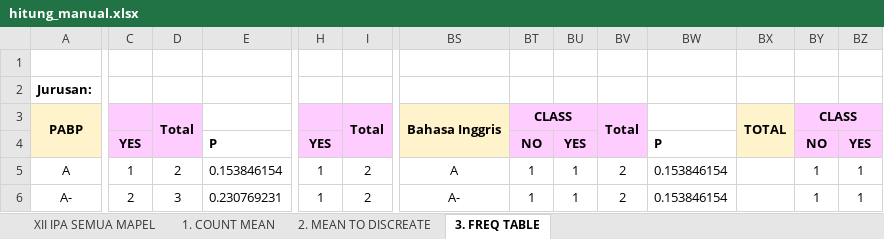
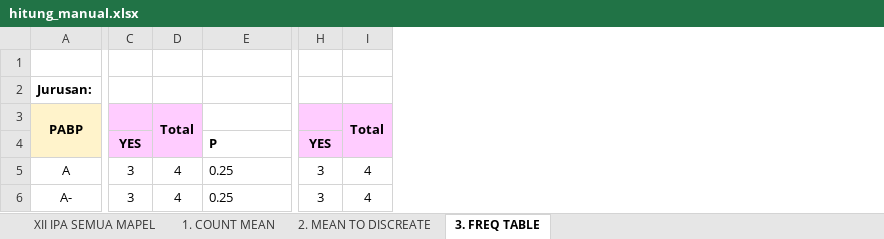
Before and after one commit to iamyourdre/sistem-rekomendasi-jurusan-kuliah, an Excel workbook: hitung_manual.xlsx, sheet 3. FREQ TABLE, drawn as a sheet; only a part is shown, gaps mark what is left out; values as stored, in another font and other column widths than the file's, no borders; removed rows and columns are numbered as before the commit, all else as after; the diff covers the shown part only; the diff names each change by its address in the sheet, - before the commit and + after, or states it on an @@ line.

```diff
--- a/hitung_manual.xlsx (sheet 3. FREQ TABLE)
+++ b/hitung_manual.xlsx (sheet 3. FREQ TABLE)
-column BS, rows 3-6: Bahasa Inggris |  | A | A-
-column BT, rows 3-6: CLASS | NO | 1 | 1
-column BU, rows 4-6: YES | 1 | 1
-column BV, rows 3-6: Total |  | 2 | 2
-column BW, rows 4-6: P | 0.153846154 | 0.153846154
-column BX, row 3: TOTAL
-column BY, rows 3-6: CLASS | NO | 1 | 1
-column BZ, rows 4-6: YES | 1 | 1
-C5: 1
+C5: 3
-D5: 2
+D5: 4
-E5: 0.153846154
+E5: 0.25
-H5:H6: 1
+H5:H6: 3
-I5:I6: 2
+I5:I6: 4
-C6: 2
+C6: 3
-D6: 3
+D6: 4
-E6: 0.230769231
+E6: 0.25
```
Also changed, not shown: 1 added row, 1 removed row, 206 edited cells and cell formats elsewhere in this sheet, sheet XII IPA SEMUA MAPEL, sheet 2. MEAN TO DISCREATE, sheet 1. COUNT MEAN, formulas that keep their value, 6 other files.
